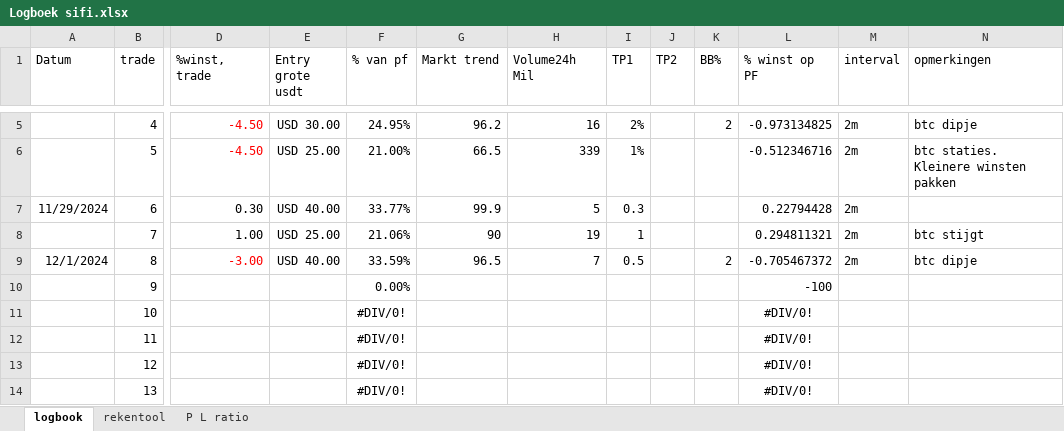
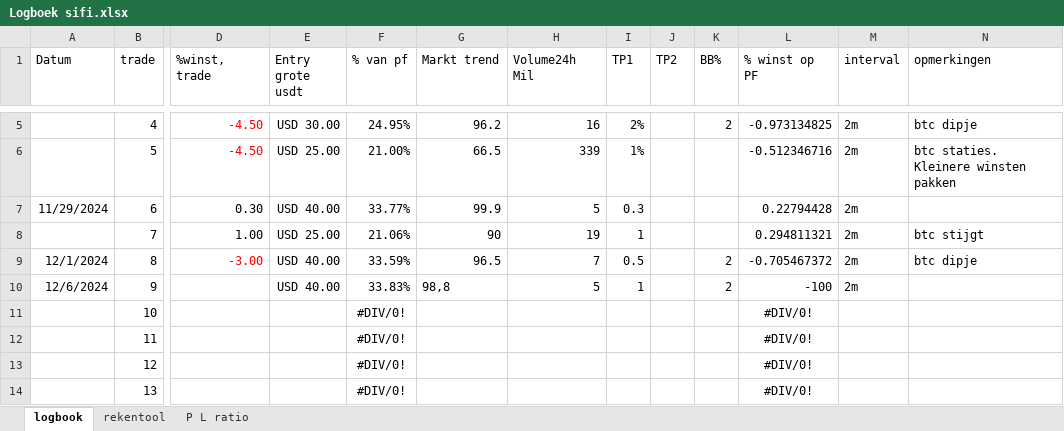
Before and after one commit to Harm-prive/Soft_Lure_Plan, an Excel workbook: Logboek sifi.xlsx, sheet logbook, drawn as a sheet; only a part is shown, gaps mark what is left out; values as stored, in another font and other column widths than the file's, no borders; conditional formats and table styles not drawn; the diff names each change by its address in the sheet, - before the commit and + after, or states it on an @@ line.

Commit message:
next trade

```diff
--- a/Logboek sifi.xlsx (sheet logbook)
+++ b/Logboek sifi.xlsx (sheet logbook)
-A10 (Datum): (empty)
+A10 (Datum): 12/6/2024
-E10 (Entry grote usdt): (empty)
+E10 (Entry grote usdt): USD 40.00
-F10 (% van pf): 0.00%
+F10 (% van pf): 33.83%
-G10 (Markt trend): (empty)
+G10 (Markt trend): 98,8
-H10 (Volume24h Mil): (empty)
+H10 (Volume24h Mil): 5
-I10 (TP1): (empty)
+I10 (TP1): 1
-K10 (BB%): (empty)
+K10 (BB%): 2
-M10 (interval): (empty)
+M10 (interval): 2m
```
Also changed, not shown: sheet rekentool.
